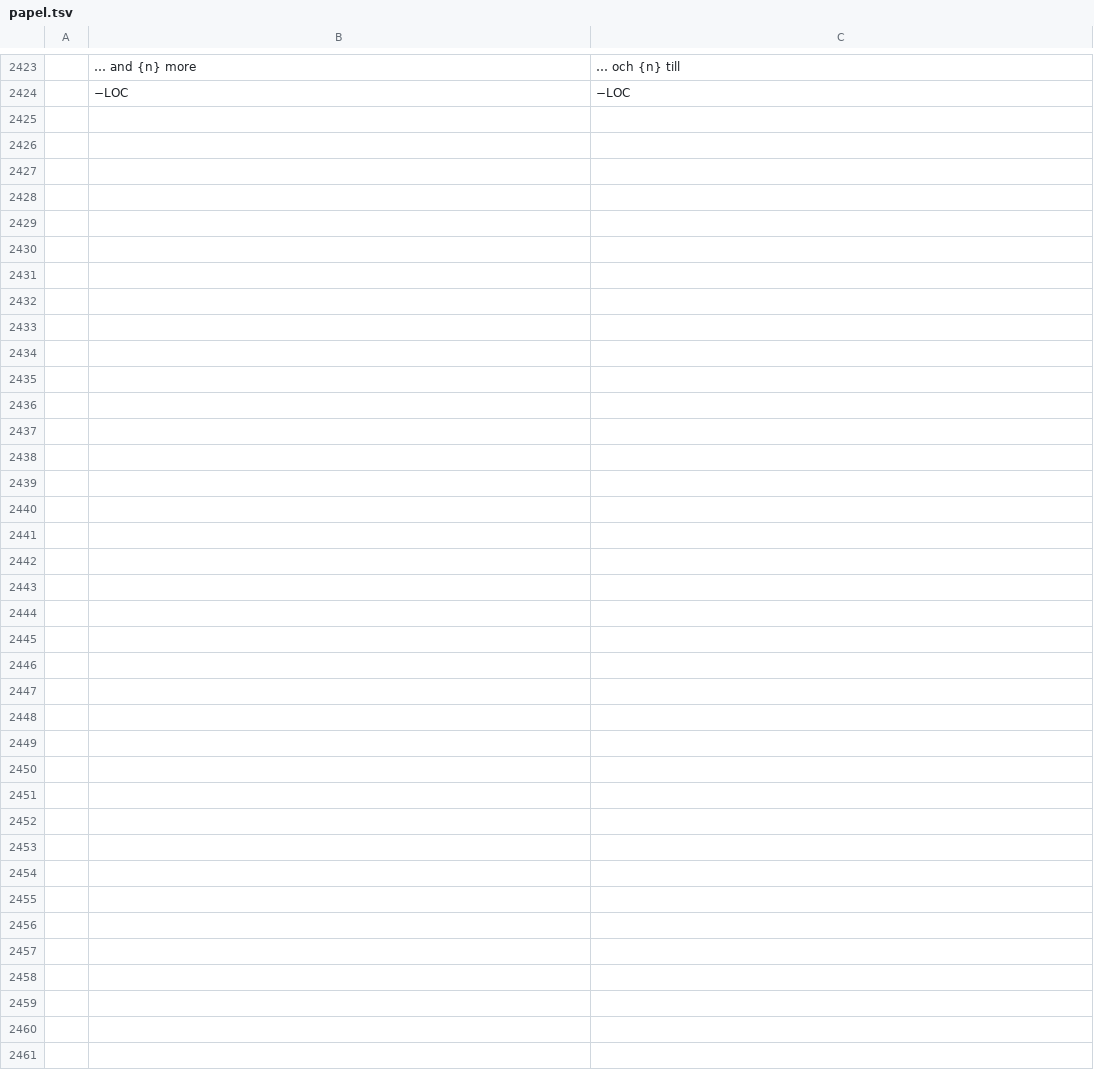
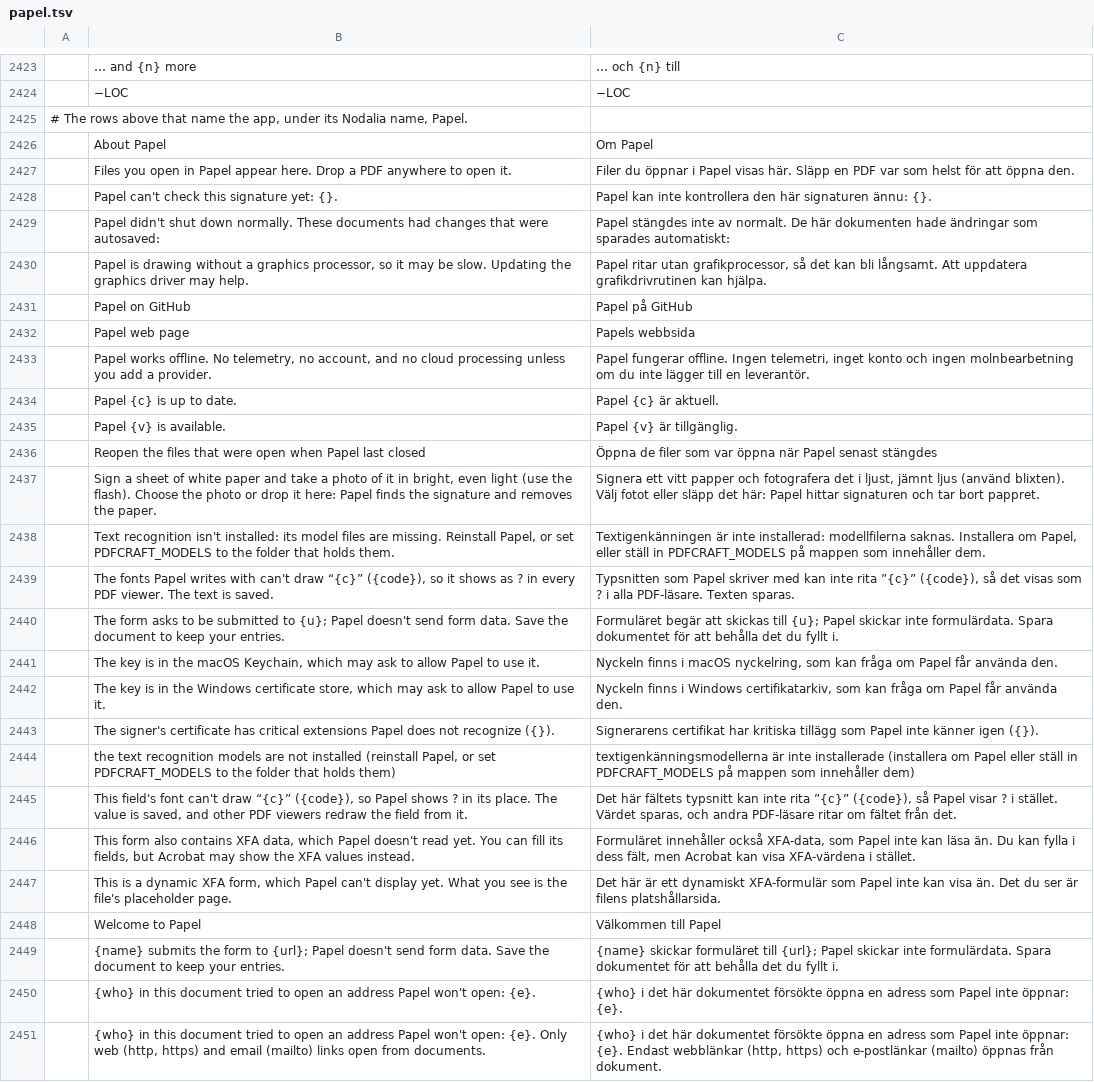
Before and after one commit to getnodalia/foundation, a TSV file: locales/sv/papel.tsv, drawn as a sheet; only a part is shown, gaps mark what is left out; the diff names each change by its address in the sheet, - before the commit and + after, or states it on an @@ line.

```diff
--- a/locales/sv/papel.tsv
+++ b/locales/sv/papel.tsv
+row 2425: # The rows above that name the app, under its Nodalia name, Papel.
+row 2426:  | About Papel | Om Papel
+row 2427:  | Files you open in Papel appear here. Drop a PDF anywhere to open it. | Filer du öppnar i Papel visas här. Släpp en PDF var som helst för att öppna den.
+row 2428:  | Papel can't check this signature yet: {}. | Papel kan inte kontrollera den här signaturen ännu: {}.
+row 2429:  | Papel didn't shut down normally. These documents had changes that were autosaved: | Papel stängdes inte av normalt. De här dokumenten hade ändringar som sparades automatiskt:
+row 2430:  | Papel is drawing without a graphics processor, so it may be slow. Updating the graphics driver may help. | Papel ritar utan grafikprocessor, så det kan bli långsamt. Att uppdatera grafikdrivrutinen kan hjälpa.
+row 2431:  | Papel on GitHub | Papel på GitHub
+row 2432:  | Papel web page | Papels webbsida
+row 2433:  | Papel works offline. No telemetry, no account, and no cloud processing unless you add a provider. | Papel fungerar offline. Ingen telemetri, inget konto och ingen molnbearbetning om du inte lägger till en leverantör.
+row 2434:  | Papel {c} is up to date. | Papel {c} är aktuell.
+row 2435:  | Papel {v} is available. | Papel {v} är tillgänglig.
+row 2436:  | Reopen the files that were open when Papel last closed | Öppna de filer som var öppna när Papel senast stängdes
+row 2437:  | Sign a sheet of white paper and take a photo of it in bright, even light (use the flash). Choose the photo or drop it here: Papel finds the signature and removes the paper. | Signera ett vitt papper och fotografera det i ljust, jämnt ljus (använd blixten). Välj fotot eller släpp det här: Papel hittar signaturen och tar bort pappret.
+row 2438:  | Text recognition isn't installed: its model files are missing. Reinstall Papel, or set PDFCRAFT_MODELS to the folder that holds them. | Textigenkänningen är inte installerad: modellfilerna saknas. Installera om Papel, eller ställ in PDFCRAFT_MODELS på mappen som innehåller dem.
+row 2439:  | The fonts Papel writes with can't draw “{c}” ({code}), so it shows as ? in every PDF viewer. The text is saved. | Typsnitten som Papel skriver med kan inte rita ”{c}” ({code}), så det visas som ? i alla PDF-läsare. Texten sparas.
+row 2440:  | The form asks to be submitted to {u}; Papel doesn't send form data. Save the document to keep your entries. | Formuläret begär att skickas till {u}; Papel skickar inte formulärdata. Spara dokumentet för att behålla det du fyllt i.
+row 2441:  | The key is in the macOS Keychain, which may ask to allow Papel to use it. | Nyckeln finns i macOS nyckelring, som kan fråga om Papel får använda den.
+row 2442:  | The key is in the Windows certificate store, which may ask to allow Papel to use it. | Nyckeln finns i Windows certifikatarkiv, som kan fråga om Papel får använda den.
+row 2443:  | The signer's certificate has critical extensions Papel does not recognize ({}). | Signerarens certifikat har kritiska tillägg som Papel inte känner igen ({}).
+row 2444:  | the text recognition models are not installed (reinstall Papel, or set PDFCRAFT_MODELS to the folder that holds them) | textigenkänningsmodellerna är inte installerade (installera om Papel eller ställ in PDFCRAFT_MODELS på mappen som innehåller dem)
+row 2445:  | This field's font can't draw “{c}” ({code}), so Papel shows ? in its place. The value is saved, and other PDF viewers redraw the field from it. | Det här fältets typsnitt kan inte rita ”{c}” ({code}), så Papel visar ? i stället. Värdet sparas, och andra PDF-läsare ritar om fältet från det.
+row 2446:  | This form also contains XFA data, which Papel doesn't read yet. You can fill its fields, but Acrobat may show the XFA values instead. | Formuläret innehåller också XFA-data, som Papel inte kan läsa än. Du kan fylla i dess fält, men Acrobat kan visa XFA-värdena i stället.
+row 2447:  | This is a dynamic XFA form, which Papel can't display yet. What you see is the file's placeholder page. | Det här är ett dynamiskt XFA-formulär som Papel inte kan visa än. Det du ser är filens platshållarsida.
+row 2448:  | Welcome to Papel | Välkommen till Papel
+row 2449:  | {name} submits the form to {url}; Papel doesn't send form data. Save the document to keep your entries. | {name} skickar formuläret till {url}; Papel skickar inte formulärdata. Spara dokumentet för att behålla det du fyllt i.
+row 2450:  | {who} in this document tried to open an address Papel won't open: {e}. | {who} i det här dokumentet försökte öppna en adress som Papel inte öppnar: {e}.
+row 2451:  | {who} in this document tried to open an address Papel won't open: {e}. Only web (http, https) and email (mailto) links open from documents. | {who} i det här dokumentet försökte öppna en adress som Papel inte öppnar: {e}. Endast webblänkar (http, https) och e-postlänkar (mailto) öppnas från dokument.
```
Also changed, not shown: locales/bs/papel.tsv, locales/da/papel.tsv, 43 other files.
